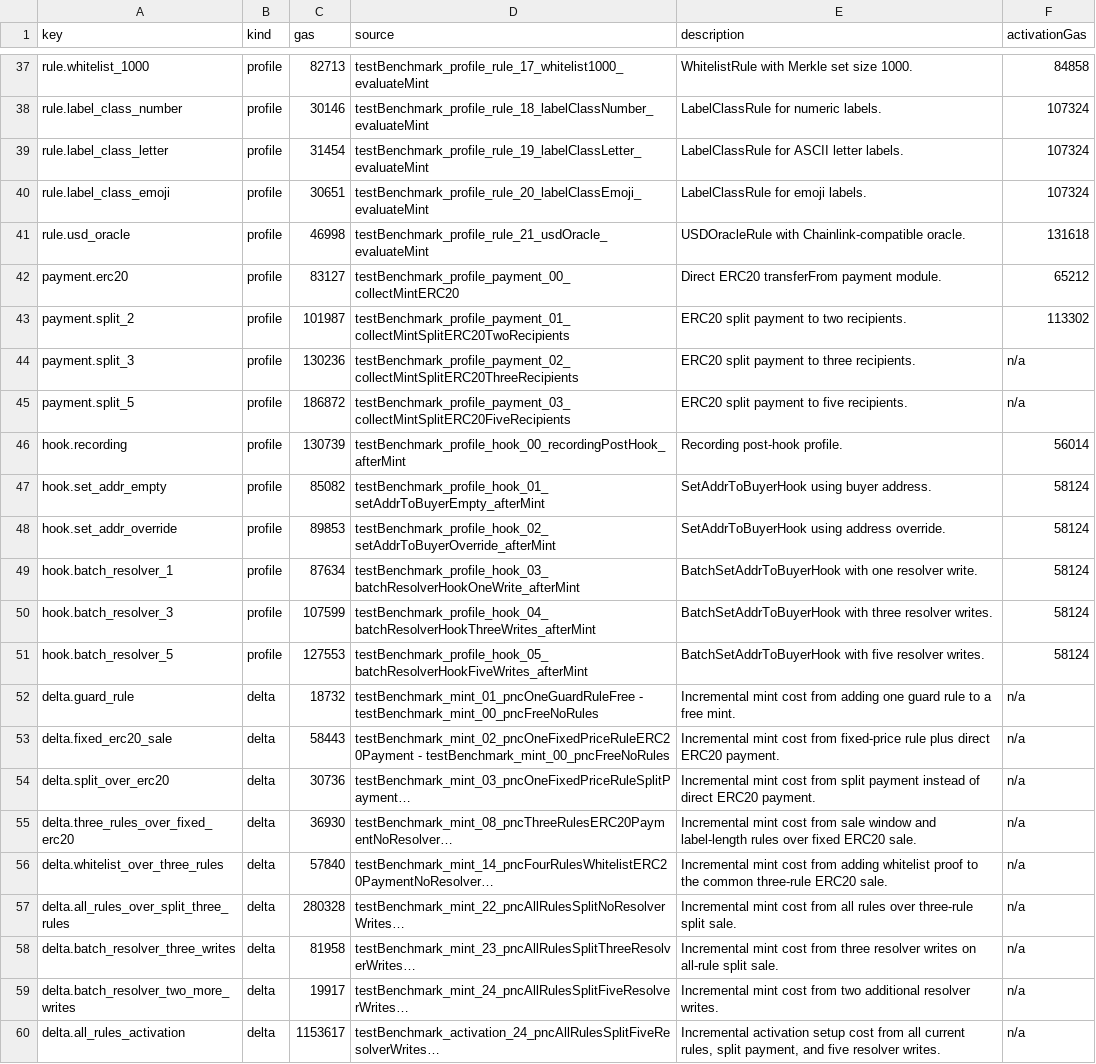
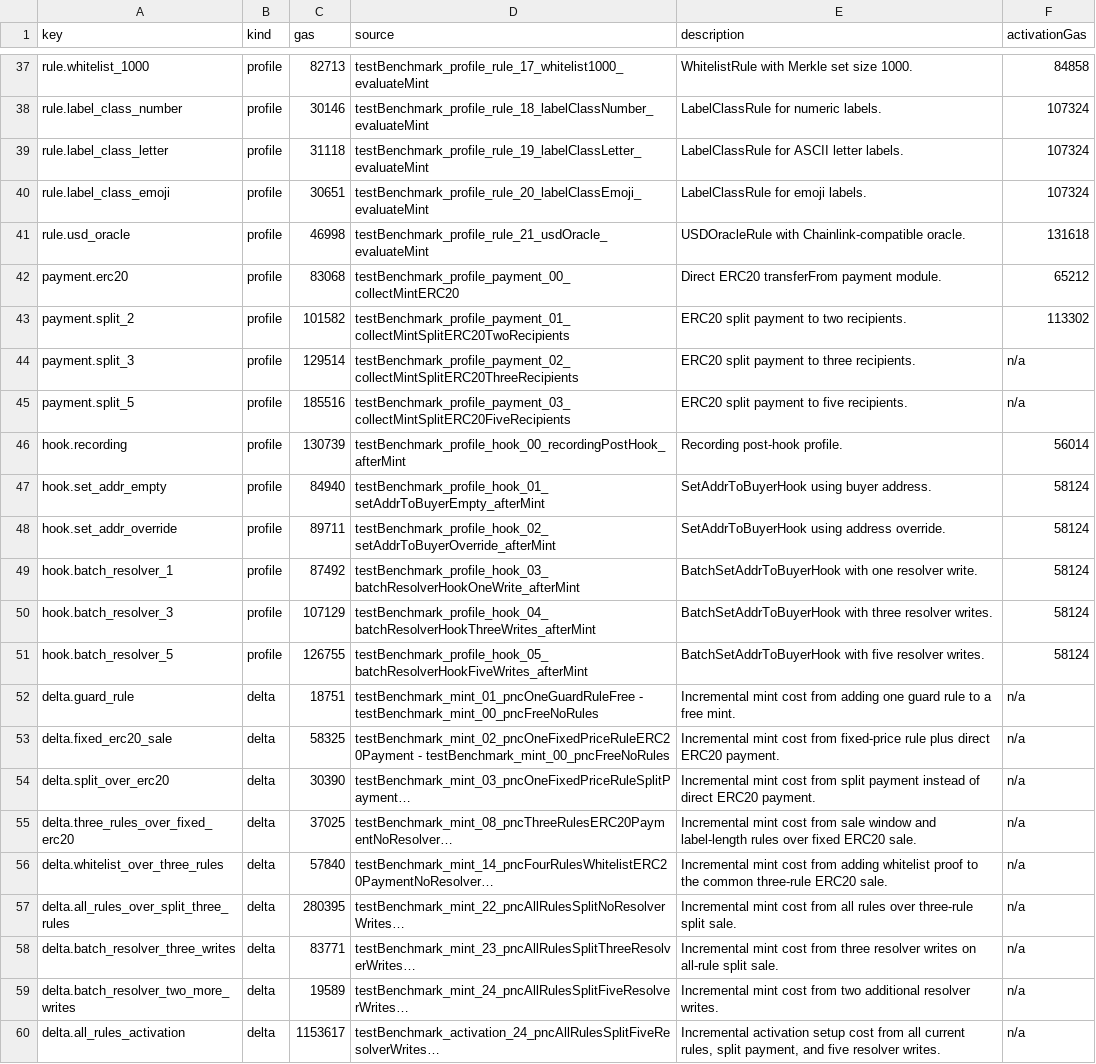
Before and after one commit to envoy1084/namespace-contracts-v2, a TSV file: benchmarks/gas-components.tsv, drawn as a sheet; only a part is shown, gaps mark what is left out; long unchanged cells end in …; the diff covers the shown part only; the diff names each change by its address in the sheet, - before the commit and + after, or states it on an @@ line.

```diff
--- a/benchmarks/gas-components.tsv
+++ b/benchmarks/gas-components.tsv
-C39 (gas): 31454
+C39 (gas): 31118
-C42 (gas): 83127
+C42 (gas): 83068
-C43 (gas): 101987
+C43 (gas): 101582
-C44 (gas): 130236
+C44 (gas): 129514
-C45 (gas): 186872
+C45 (gas): 185516
-C47 (gas): 85082
+C47 (gas): 84940
-C48 (gas): 89853
+C48 (gas): 89711
-C49 (gas): 87634
+C49 (gas): 87492
-C50 (gas): 107599
+C50 (gas): 107129
-C51 (gas): 127553
+C51 (gas): 126755
-C52 (gas): 18732
+C52 (gas): 18751
-C53 (gas): 58443
+C53 (gas): 58325
-C54 (gas): 30736
+C54 (gas): 30390
-C55 (gas): 36930
+C55 (gas): 37025
-C57 (gas): 280328
+C57 (gas): 280395
-C58 (gas): 81958
+C58 (gas): 83771
-C59 (gas): 19917
+C59 (gas): 19589
```
Also changed, not shown: 15 edited cells elsewhere in this file, 12 other files.
